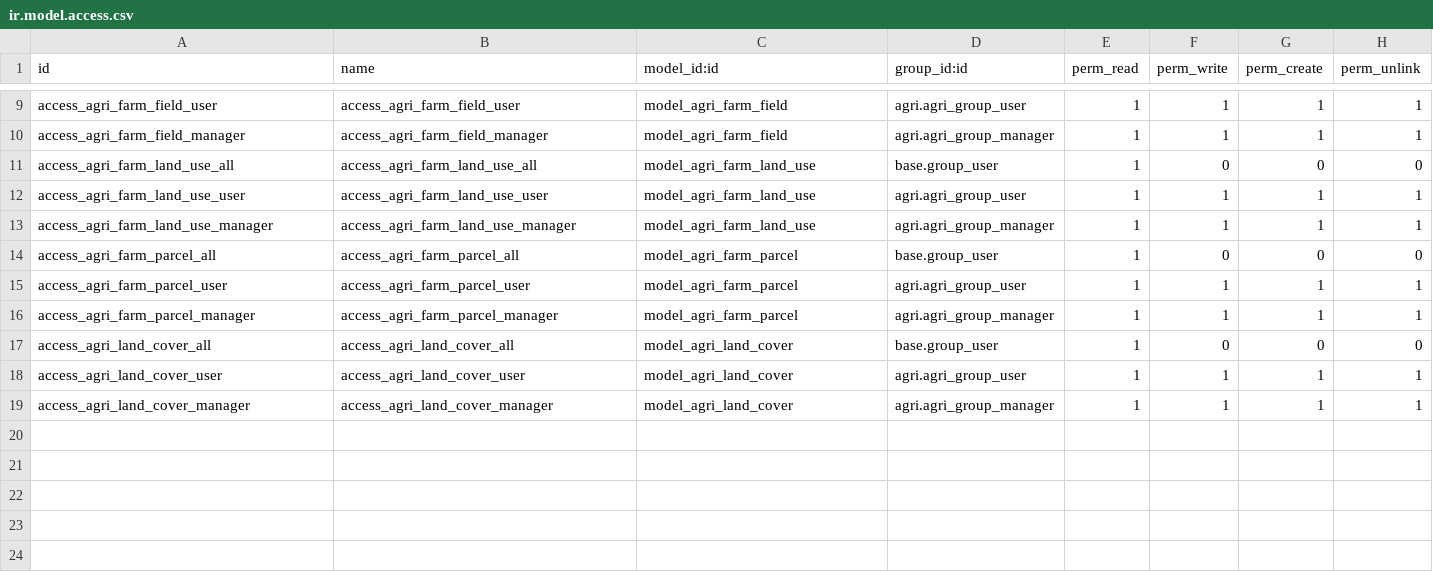
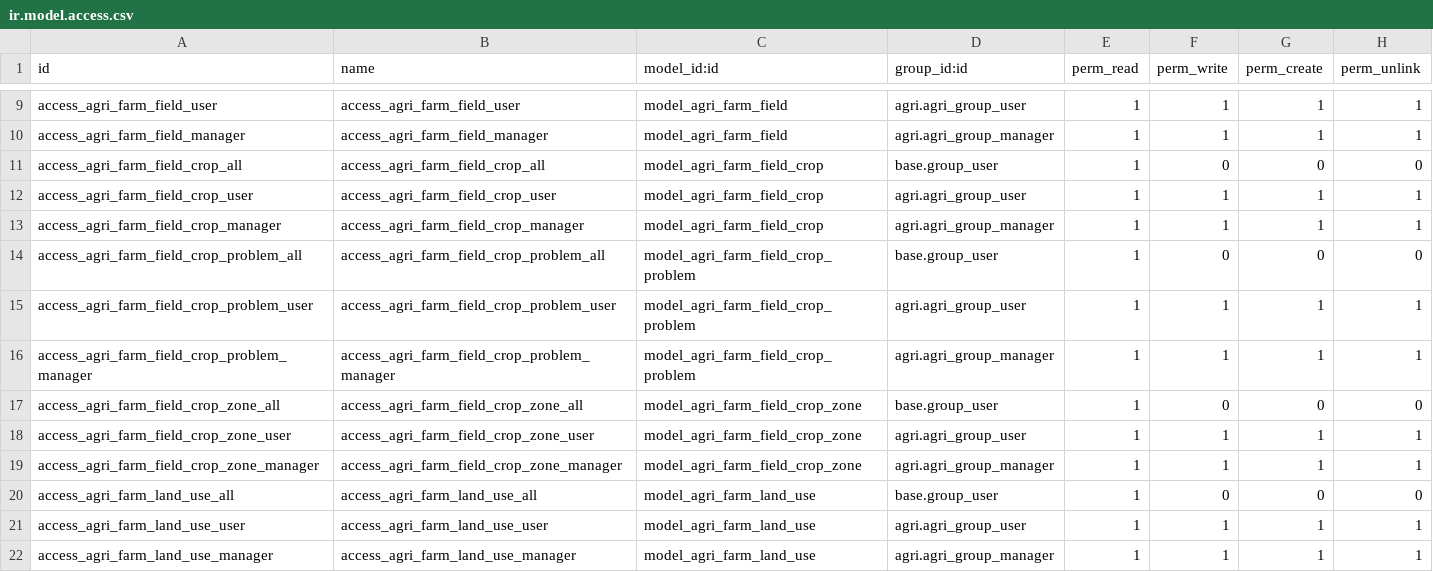
Before and after one commit to tate11/odoo-agri, a CSV file: agri_farm/security/ir.model.access.csv, drawn as a sheet; only a part is shown, gaps mark what is left out; the shorter side is filled out with more unchanged rows.

Commit message:
[IMP] agri_farm: Add crop, zones & problems

```diff
--- a/agri_farm/security/ir.model.access.csv
+++ b/agri_farm/security/ir.model.access.csv
@@ -10,2 +10,11 @@ access_agri_farm_field_user,access_agri_farm_field_user,model_agri_farm_field,ag
 access_agri_farm_field_manager,access_agri_farm_field_manager,model_agri_farm_field,agri.agri_group_manager,1,1,1,1
+access_agri_farm_field_crop_all,access_agri_farm_field_crop_all,model_agri_farm_field_crop,base.group_user,1,0,0,0
+access_agri_farm_field_crop_user,access_agri_farm_field_crop_user,model_agri_farm_field_crop,agri.agri_group_user,1,1,1,1
+access_agri_farm_field_crop_manager,access_agri_farm_field_crop_manager,model_agri_farm_field_crop,agri.agri_group_manager,1,1,1,1
+access_agri_farm_field_crop_problem_all,access_agri_farm_field_crop_problem_all,model_agri_farm_field_crop_problem,base.group_user,1,0,0,0
+access_agri_farm_field_crop_problem_user,access_agri_farm_field_crop_problem_user,model_agri_farm_field_crop_problem,agri.agri_group_user,1,1,1,1
+access_agri_farm_field_crop_problem_manager,access_agri_farm_field_crop_problem_manager,model_agri_farm_field_crop_problem,agri.agri_group_manager,1,1,1,1
+access_agri_farm_field_crop_zone_all,access_agri_farm_field_crop_zone_all,model_agri_farm_field_crop_zone,base.group_user,1,0,0,0
+access_agri_farm_field_crop_zone_user,access_agri_farm_field_crop_zone_user,model_agri_farm_field_crop_zone,agri.agri_group_user,1,1,1,1
+access_agri_farm_field_crop_zone_manager,access_agri_farm_field_crop_zone_manager,model_agri_farm_field_crop_zone,agri.agri_group_manager,1,1,1,1
 access_agri_farm_land_use_all,access_agri_farm_land_use_all,model_agri_farm_land_use,base.group_user,1,0,0,0
```
Also changed, not shown: 6 other files.
